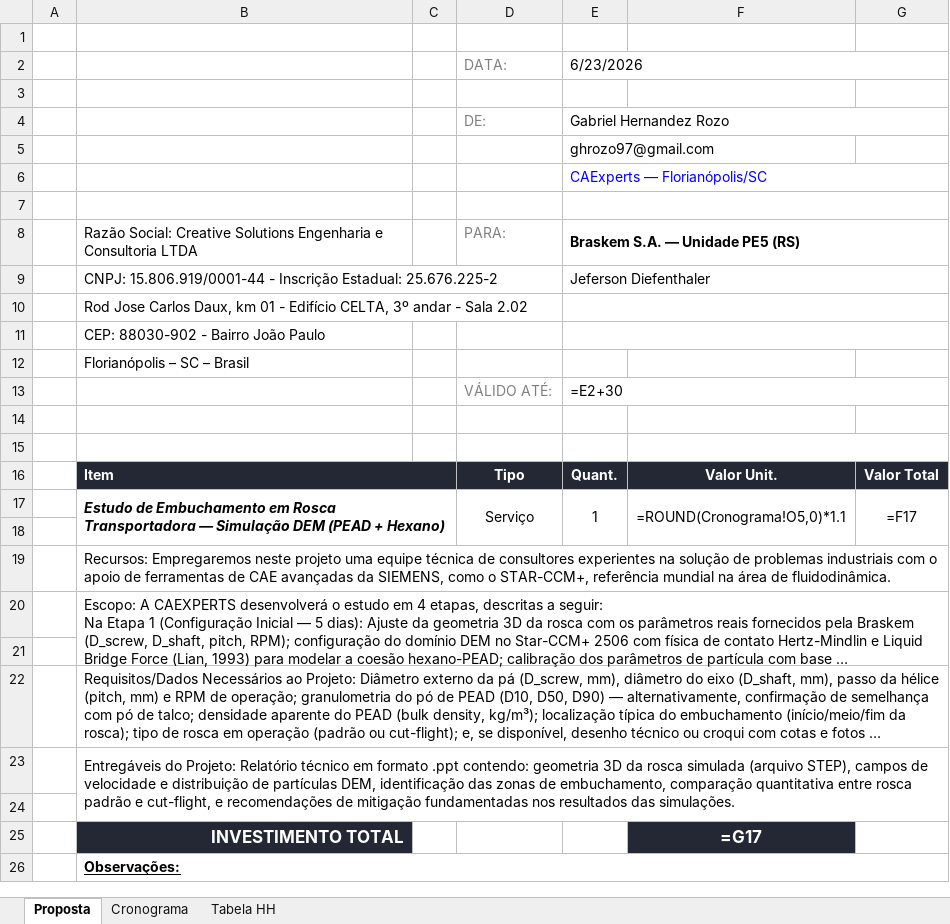
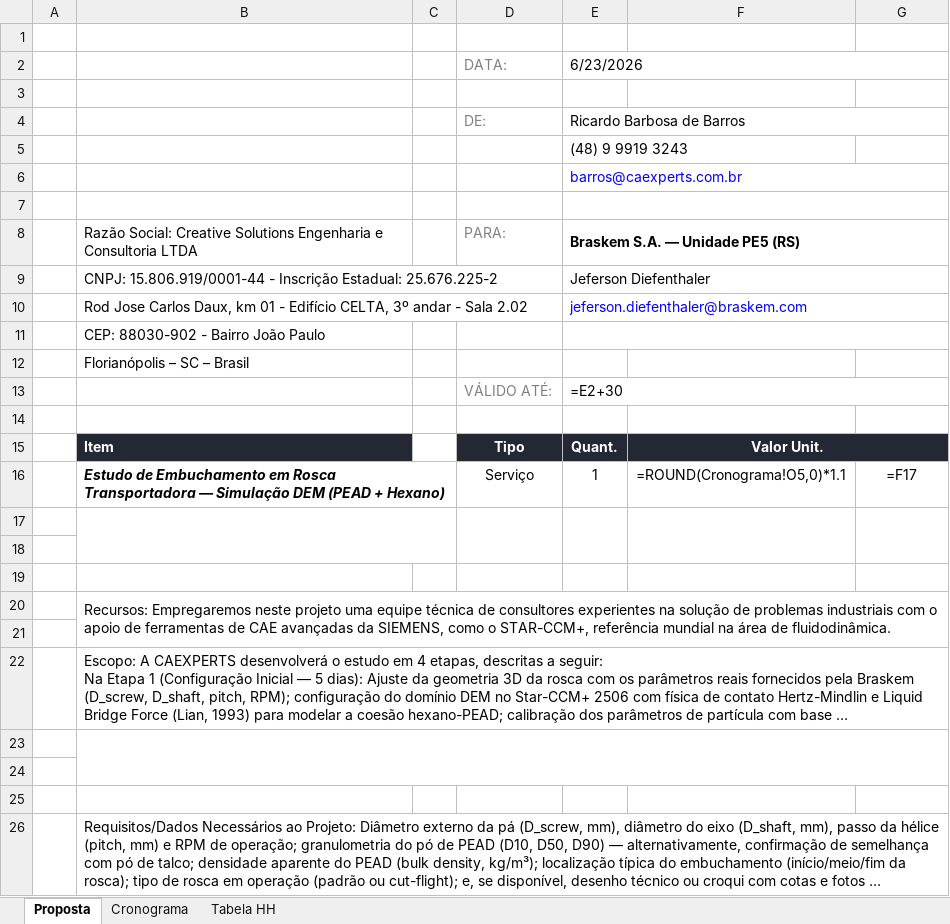
Before and after one commit to GabrielRozo123/Programacao, an Excel workbook: braskem_pe5/Proposta_Braskem_PE5_DEM.xlsx, sheet Proposta, drawn as a sheet; long unchanged cells end in …; values as stored, in another font and other column widths than the file's, no borders; formulas without a stored value are shown as written; charts and pictures not drawn; removed rows and columns are numbered as before the commit, all else as after; the diff names each change by its address in the sheet, - before the commit and + after, or states it on an @@ line.

```diff
--- a/braskem_pe5/Proposta_Braskem_PE5_DEM.xlsx (sheet Proposta)
+++ b/braskem_pe5/Proposta_Braskem_PE5_DEM.xlsx (sheet Proposta)
-E4: Gabriel Hernandez Rozo
+E4: Ricardo Barbosa de Barros
-E5: ghrozo97@gmail.com
+E5: (48) 9 9919 3243
-E6: CAExperts — Florianópolis/SC
+E6: barros@caexperts.com.br
-E10: (empty)
+E10: jeferson.diefenthaler@braskem.com
-row 15: (empty)
-B16:C16 merged
+F15:G15 merged
-G15: Valor Total
+G15: (empty)
-B17:C18 merged
+B16:C16 merged
-D17:D18 merged
-E17:E18 merged
-F17:F18 merged
-G17:G18 merged
+B17:C18 merged
+D17:D18 merged
+E17:E18 merged
+F17:F18 merged
+G17:G18 merged
+row 18: (empty)
+row 19: (empty)
+B20:G21 merged
+row 21: (empty)
-B20:G21 merged
+B23:G24 merged
+row 24: (empty)
+row 25: (empty)
+B26:G26 merged
-row 23:  | Entregáveis do Projeto: Relatório técnico em formato .ppt contendo: geometria 3D da rosca simulada (arquivo STEP), campos de velocidade e distribuição de partículas DEM, identificação das zonas de embuchamento, comparação quantitativa entre rosca padrão e cut-flight, e recomendações de mitigação fundamentadas nos resultados das simulações.
-row 24: (empty)
-row 25:  | INVESTIMENTO TOTAL |  |  |  | =G17
-row 26:  | Observações:
```
Also changed, not shown: sheet Cronograma, charts or pictures.
